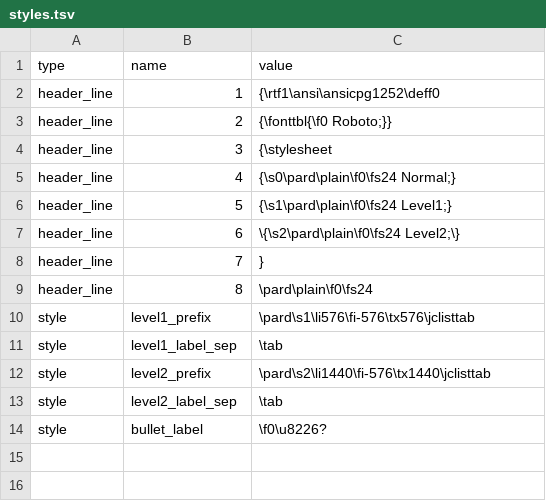
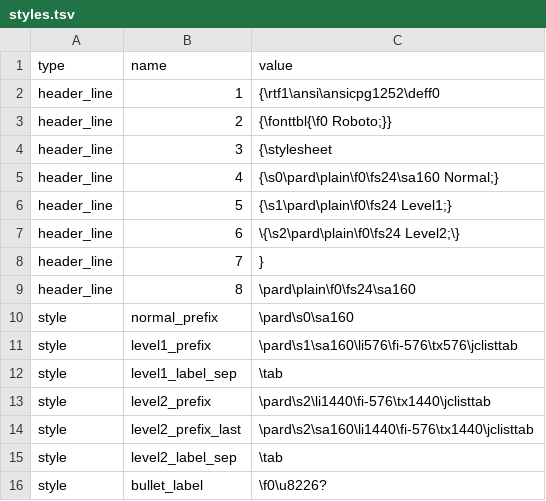
Before and after one commit to bravo6io/sanitize-rtf, a TSV file: styles.tsv, drawn as a sheet.

```diff
--- a/styles.tsv
+++ b/styles.tsv
@@ -4,3 +4,3 @@ header_line	2	{\fonttbl{\f0 Roboto;}}
 header_line	3	{\stylesheet
-header_line	4	{\s0\pard\plain\f0\fs24 Normal;}
+header_line	4	{\s0\pard\plain\f0\fs24\sa160 Normal;}
 header_line	5	{\s1\pard\plain\f0\fs24 Level1;}
@@ -8,6 +8,8 @@ header_line	6	\{\s2\pard\plain\f0\fs24 Level2;\}
 header_line	7	}
-header_line	8	\pard\plain\f0\fs24
-style	level1_prefix	\pard\s1\li576\fi-576\tx576\jclisttab
+header_line	8	\pard\plain\f0\fs24\sa160
+style	normal_prefix	\pard\s0\sa160
+style	level1_prefix	\pard\s1\sa160\li576\fi-576\tx576\jclisttab
 style	level1_label_sep	\tab
 style	level2_prefix	\pard\s2\li1440\fi-576\tx1440\jclisttab
+style	level2_prefix_last	\pard\s2\sa160\li1440\fi-576\tx1440\jclisttab
 style	level2_label_sep	\tab
```
Also changed, not shown: 3 other files.
